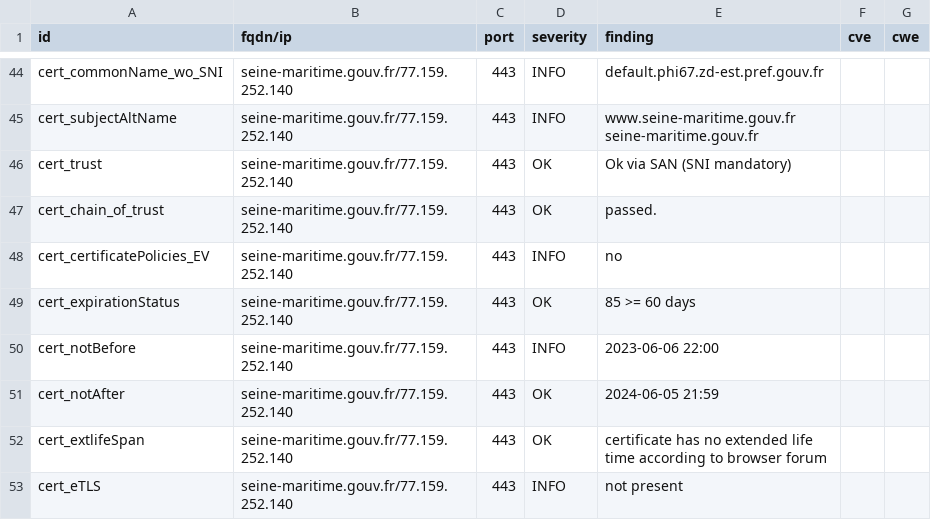
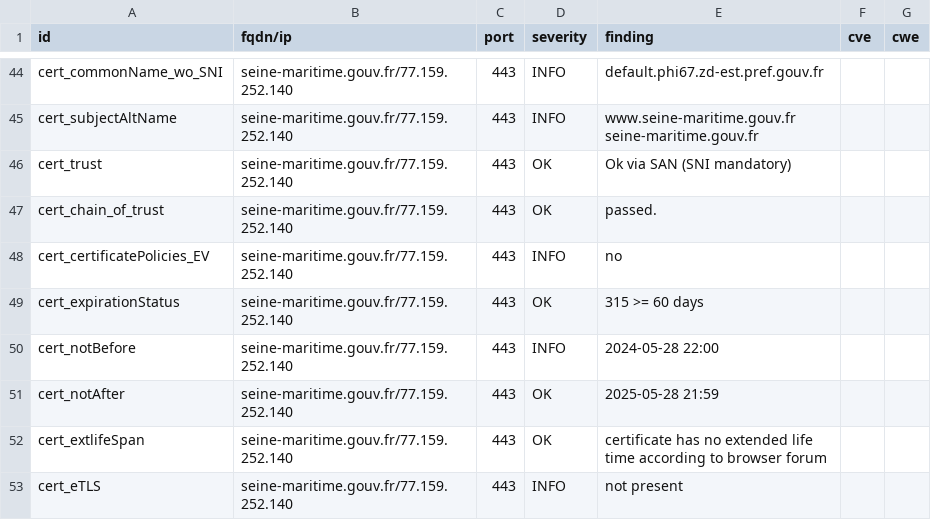
Before and after one commit to GKO-org/dashlordPrd7, a CSV file: results/aHR0cHM6Ly9zZWluZS1tYXJpdGltZS5nb3V2LmZy/testssl.csv, drawn as a sheet; only a part is shown, gaps mark what is left out; the diff covers the shown part only.

```diff
--- a/results/aHR0cHM6Ly9zZWluZS1tYXJpdGltZS5nb3V2LmZy/testssl.csv
+++ b/results/aHR0cHM6Ly9zZWluZS1tYXJpdGltZS5nb3V2LmZy/testssl.csv
@@ -48,5 +48,5 @@
 "cert_certificatePolicies_EV","seine-maritime.gouv.fr/77.159.252.140","443","INFO","no","",""
-"cert_expirationStatus","seine-maritime.gouv.fr/77.159.252.140","443","OK","85 >= 60 days","",""
-"cert_notBefore","seine-maritime.gouv.fr/77.159.252.140","443","INFO","2023-06-06 22:00","",""
-"cert_notAfter","seine-maritime.gouv.fr/77.159.252.140","443","OK","2024-06-05 21:59","",""
+"cert_expirationStatus","seine-maritime.gouv.fr/77.159.252.140","443","OK","315 >= 60 days","",""
+"cert_notBefore","seine-maritime.gouv.fr/77.159.252.140","443","INFO","2024-05-28 22:00","",""
+"cert_notAfter","seine-maritime.gouv.fr/77.159.252.140","443","OK","2025-05-28 21:59","",""
 "cert_extlifeSpan","seine-maritime.gouv.fr/77.159.252.140","443","OK","certificate has no extended life time according to browser forum","",""
```
Also changed, not shown: 8 edited cells elsewhere in this file, 11 other files.
